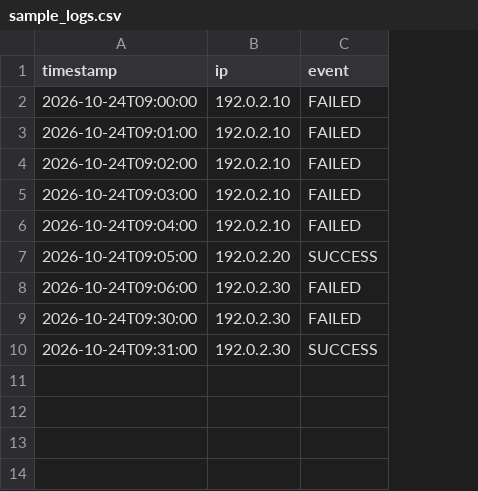
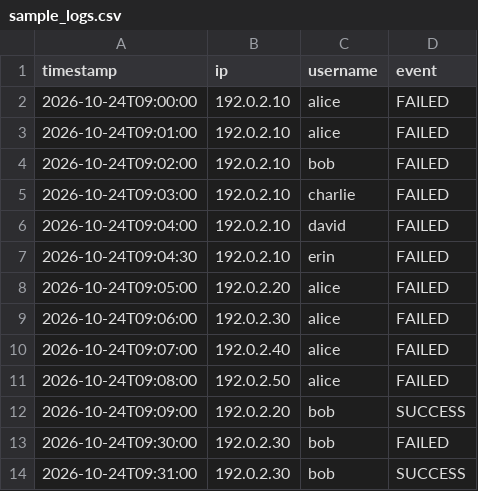
Before and after one commit to tommmy99/Python-Security-Log-Analyzer, a CSV file: sample_logs.csv, drawn as a sheet; addresses are those after the commit; the diff names each change by its address in the sheet, - before the commit and + after, or states it on an @@ line.

```diff
--- a/sample_logs.csv
+++ b/sample_logs.csv
+column C (username), rows 2-6: alice | alice | bob | charlie | david; rows 8-9: alice | alice; rows 13-14: bob | bob
+row 7: 2026-10-24T09:04:30 | 192.0.2.10 | erin | FAILED
-D8 (event): SUCCESS
+D8 (event): FAILED
+row 10: 2026-10-24T09:07:00 | 192.0.2.40 | alice | FAILED
+row 11: 2026-10-24T09:08:00 | 192.0.2.50 | alice | FAILED
+row 12: 2026-10-24T09:09:00 | 192.0.2.20 | bob | SUCCESS
```
Also changed, not shown: 3 other files.
